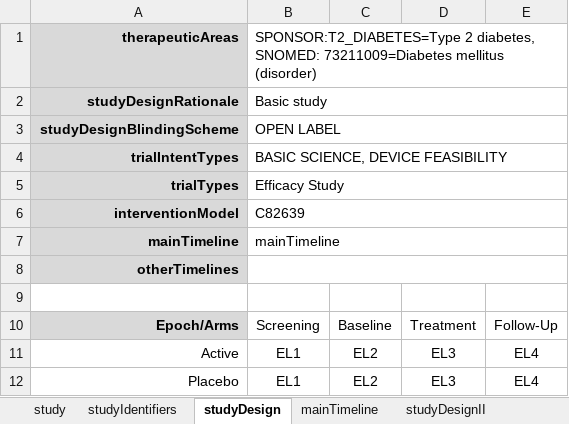
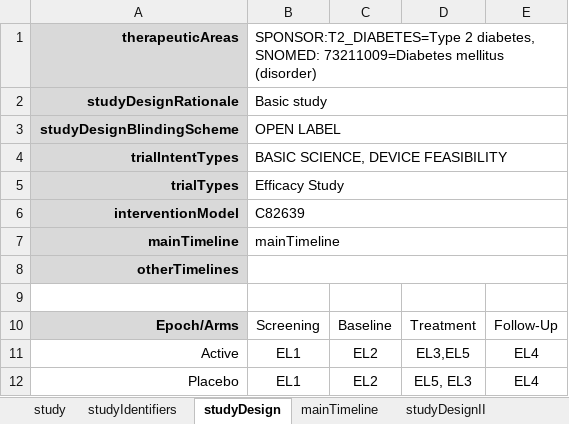
Before and after one commit to cdisc-org/usdm, an Excel workbook: source_data/simple_1.xlsx, sheet studyDesign, drawn as a sheet; values as stored, in another font and other column widths than the file's, no borders; the diff names each change by its address in the sheet, - before the commit and + after, or states it on an @@ line.

```diff
--- a/source_data/simple_1.xlsx (sheet studyDesign)
+++ b/source_data/simple_1.xlsx (sheet studyDesign)
-D11: EL3
+D11: EL3,EL5
-D12: EL3
+D12: EL5, EL3
```
Also changed, not shown: sheet studyDesignElements, 4 other files.
